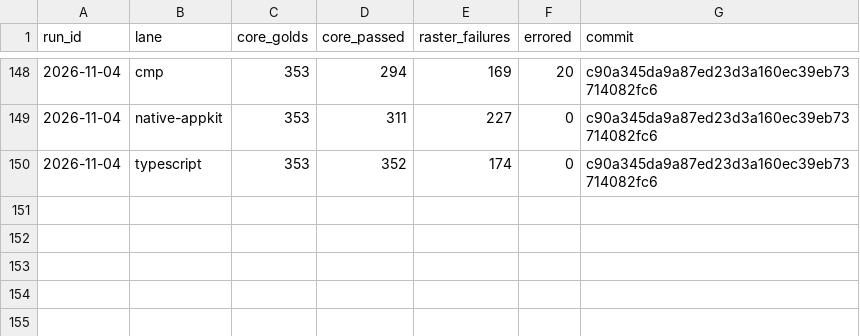
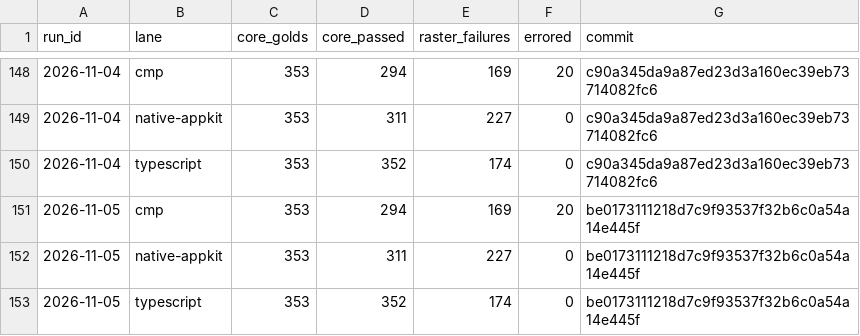
Before and after one commit to yschimke/rc-players, a CSV file: history.csv, drawn as a sheet; only a part is shown, gaps mark what is left out.

```diff
--- a/history.csv
+++ b/history.csv
@@ -150 +150,4 @@ run_id,lane,core_golds,core_passed,raster_failures,errored,commit
 2026-11-04,typescript,353,352,174,0,c90a345da9a87ed23d3a160ec39eb73714082fc6
+2026-11-05,cmp,353,294,169,20,be0173111218d7c9f93537f32b6c0a54a14e445f
+2026-11-05,native-appkit,353,311,227,0,be0173111218d7c9f93537f32b6c0a54a14e445f
+2026-11-05,typescript,353,352,174,0,be0173111218d7c9f93537f32b6c0a54a14e445f
```
Also changed, not shown: 5 other files.
